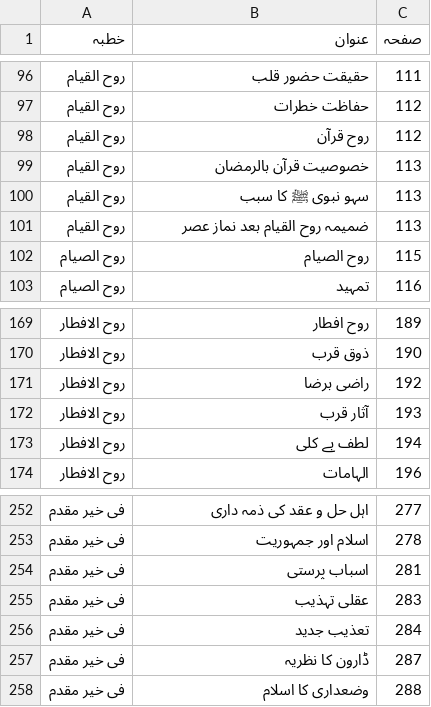
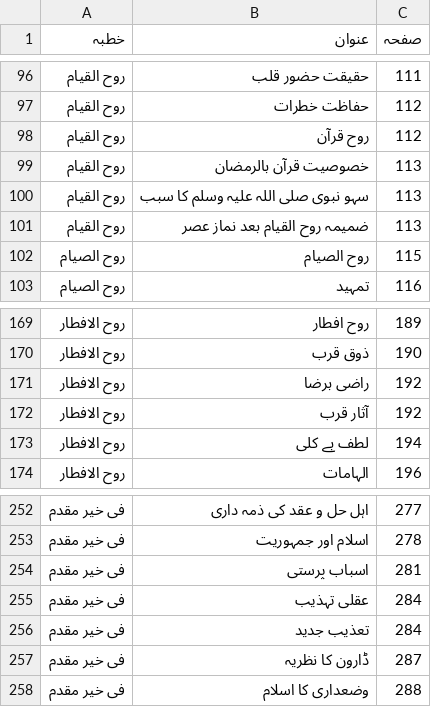
Before and after one commit to aitasadduq/thanvi-khutbat, a TSV file: Vol 16 barakat e ramazan/toc.tsv, drawn as a sheet; only a part is shown, gaps mark what is left out; the diff covers the shown part only.

```diff
--- a/Vol 16 barakat e ramazan/toc.tsv
+++ b/Vol 16 barakat e ramazan/toc.tsv
@@ -99,3 +99,3 @@
 روح القیام	خصوصیت قرآن بالرمضان	113
-روح القیام	سہو نبوی ﷺ کا سبب	113
+روح القیام	سہو نبوی صلی اللہ علیہ وسلم کا سبب	113
 روح القیام	ضمیمہ روح القیام بعد نماز عصر	113
@@ -171,3 +171,3 @@
 روح الافطار	راضی برضا	192
-روح الافطار	آثار قرب	193
+روح الافطار	آثار قرب	192
 روح الافطار	لطف بے کلی	194
@@ -254,3 +254,3 @@
 فی خیر مقدم	اسباب پرستی	281
-فی خیر مقدم	عقلی تہذیب	283
+فی خیر مقدم	عقلی تہذیب	284
 فی خیر مقدم	تعذیب جدید	284
```
Also changed, not shown: 15 edited cells elsewhere in this file, 4 other files.
